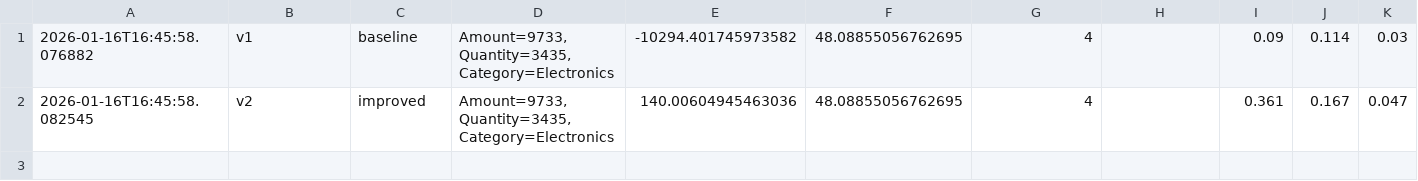
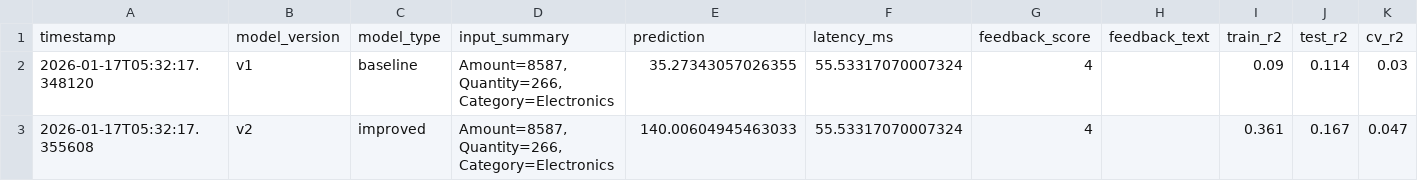
Before and after one commit to ngyokechan-ai/sales_prediction_monitoring, a CSV file: monitoring_logs.csv, drawn as a sheet.

```diff
--- a/monitoring_logs.csv
+++ b/monitoring_logs.csv
@@ -1,2 +1,3 @@
-2026-01-16T16:45:58.076882,v1,baseline,"Amount=9733, Quantity=3435, Category=Electronics",-10294.401745973582,48.08855056762695,4,,0.09,0.114,0.03
-2026-01-16T16:45:58.082545,v2,improved,"Amount=9733, Quantity=3435, Category=Electronics",140.00604945463036,48.08855056762695,4,,0.361,0.167,0.047
+timestamp,model_version,model_type,input_summary,prediction,latency_ms,feedback_score,feedback_text,train_r2,test_r2,cv_r2
+2026-01-17T05:32:17.348120,v1,baseline,"Amount=8587, Quantity=266, Category=Electronics",35.27343057026355,55.53317070007324,4,,0.09,0.114,0.03
+2026-01-17T05:32:17.355608,v2,improved,"Amount=8587, Quantity=266, Category=Electronics",140.00604945463033,55.53317070007324,4,,0.361,0.167,0.047
```
Also changed, not shown: 2 other files.
